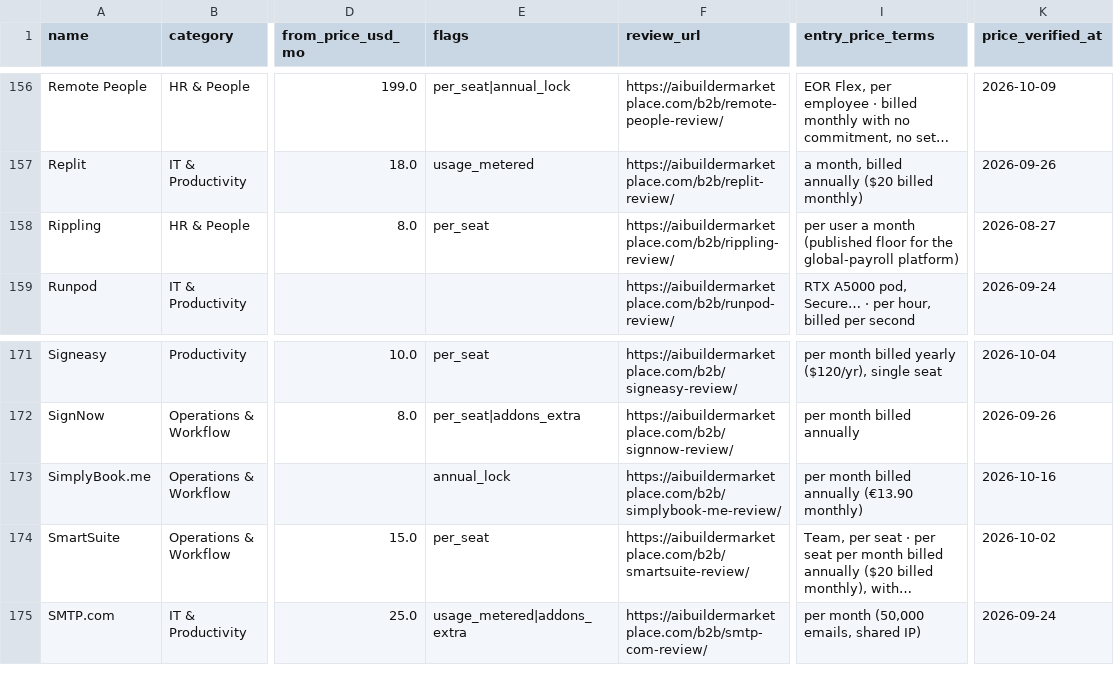
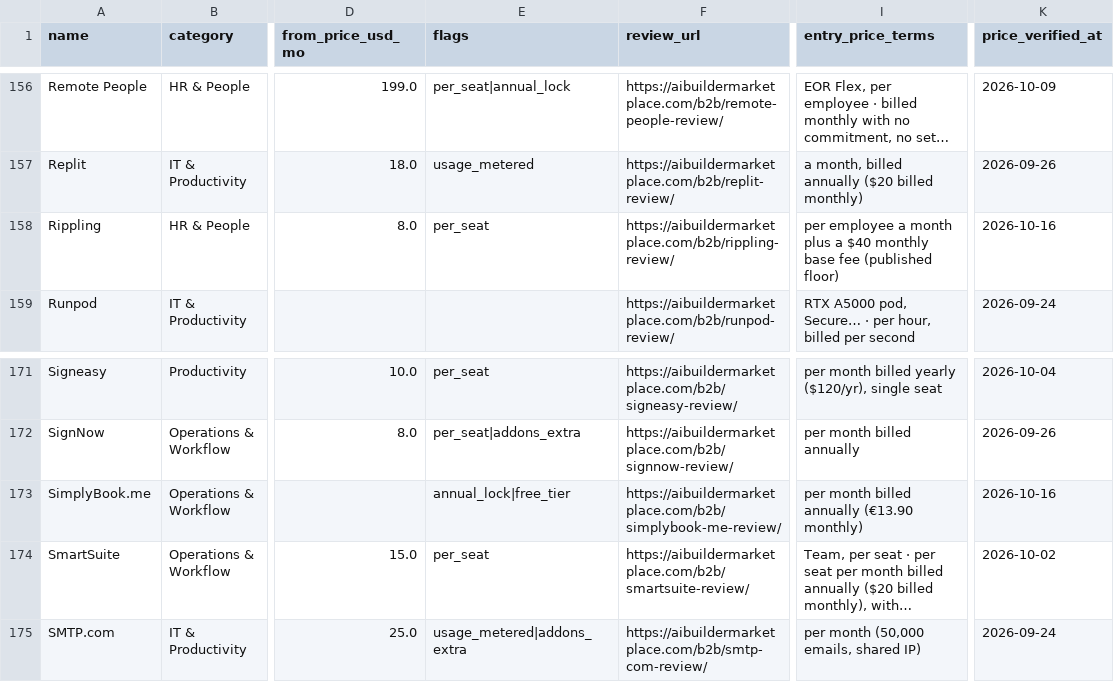
Before and after one commit to NewBegin-gif/officesoftwaremarketplace, a CSV file: data/osm-tools.csv, drawn as a sheet; only a part is shown, gaps mark what is left out; long unchanged cells end in …; the diff names each change by its address in the sheet, - before the commit and + after, or states it on an @@ line.

```diff
--- a/data/osm-tools.csv
+++ b/data/osm-tools.csv
-I158 (entry_price_terms): per user a month (published floor for the global-payroll platform)
+I158 (entry_price_terms): per employee a month plus a $40 monthly base fee (published floor)
-K158 (price_verified_at): 2026-08-27
+K158 (price_verified_at): 2026-10-16
-E173 (flags): annual_lock
+E173 (flags): annual_lock|free_tier
```
Also changed, not shown: data/osm-flags.csv, 2 other files.
